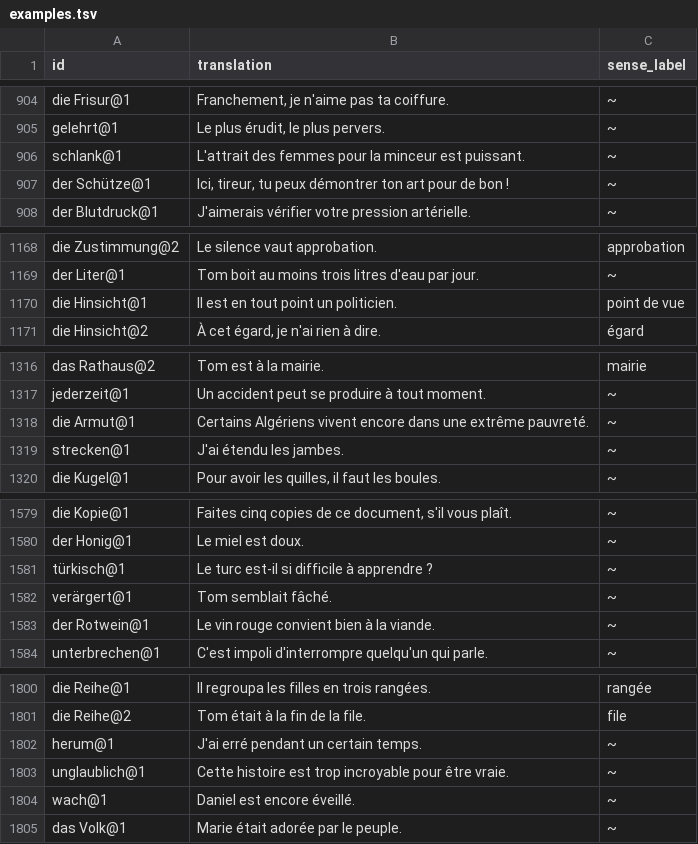
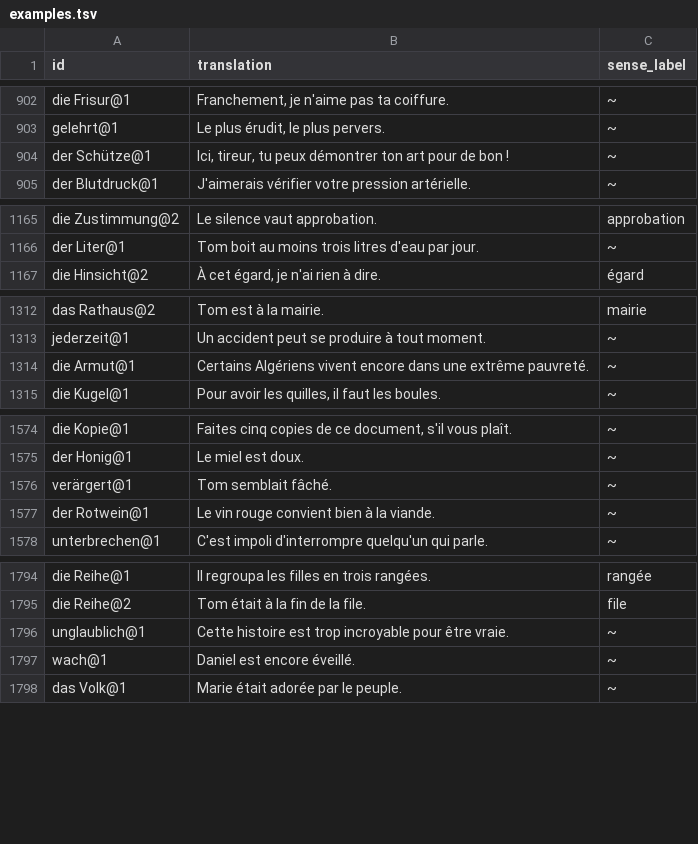
Before and after one commit to memolex-app/wortschatz, a TSV file: data/de-fr/examples.tsv, drawn as a sheet; only a part is shown, gaps mark what is left out; the diff covers the shown part only.

```diff
--- a/data/de-fr/examples.tsv
+++ b/data/de-fr/examples.tsv
@@ -905,3 +903,2 @@ die Frisur@1	Franchement, je n'aime pas ta coiffure.	~
 gelehrt@1	Le plus érudit, le plus pervers.	~
-schlank@1	L'attrait des femmes pour la minceur est puissant.	~
 der Schütze@1	Ici, tireur, tu peux démontrer ton art pour de bon !	~
@@ -1169,3 +1166,2 @@ die Zustimmung@2	Le silence vaut approbation.	approbation
 der Liter@1	Tom boit au moins trois litres d'eau par jour.	~
-die Hinsicht@1	Il est en tout point un politicien.	point de vue
 die Hinsicht@2	À cet égard, je n'ai rien à dire.	égard
@@ -1318,3 +1314,2 @@ jederzeit@1	Un accident peut se produire à tout moment.	~
 die Armut@1	Certains Algériens vivent encore dans une extrême pauvreté.	~
-strecken@1	J'ai étendu les jambes.	~
 die Kugel@1	Pour avoir les quilles, il faut les boules.	~
@@ -1580,3 +1575,2 @@ die Kopie@1	Faites cinq copies de ce document, s'il vous plaît.	~
 der Honig@1	Le miel est doux.	~
-türkisch@1	Le turc est-il si difficile à apprendre ?	~
 verärgert@1	Tom semblait fâché.	~
@@ -1801,3 +1795,2 @@ die Reihe@1	Il regroupa les filles en trois rangées.	rangée
 die Reihe@2	Tom était à la fin de la file.	file
-herum@1	J'ai erré pendant un certain temps.	~
 unglaublich@1	Cette histoire est trop incroyable pour être vraie.	~
```
Also changed, not shown: 34 removed rows elsewhere in this file, data/de/examples.tsv, 13 other files.
